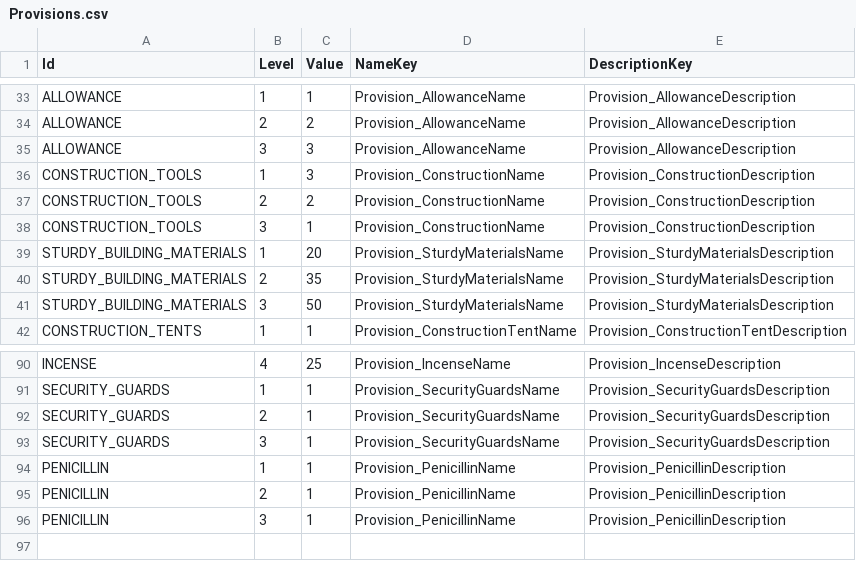
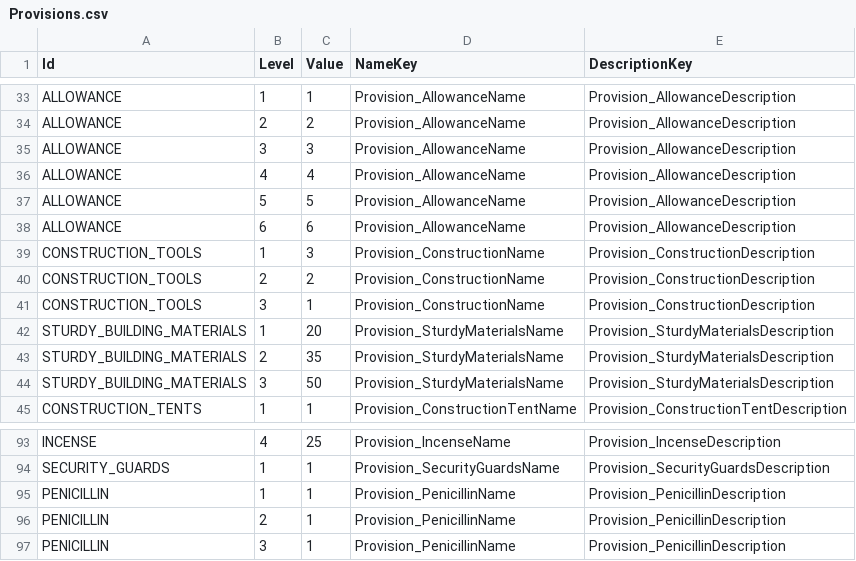
Before and after one commit to baddestguy/SainthoodStories, a CSV file: Assets/Resources/GameData/Provisions.csv, drawn as a sheet; only a part is shown, gaps mark what is left out.

Commit message:
Financial Provisions

```diff
--- a/Assets/Resources/GameData/Provisions.csv
+++ b/Assets/Resources/GameData/Provisions.csv
@@ -35,2 +35,5 @@ ALLOWANCE,2,2,Provision_AllowanceName,Provision_AllowanceDescription
 ALLOWANCE,3,3,Provision_AllowanceName,Provision_AllowanceDescription
+ALLOWANCE,4,4,Provision_AllowanceName,Provision_AllowanceDescription
+ALLOWANCE,5,5,Provision_AllowanceName,Provision_AllowanceDescription
+ALLOWANCE,6,6,Provision_AllowanceName,Provision_AllowanceDescription
 CONSTRUCTION_TOOLS,1,3,Provision_ConstructionName,Provision_ConstructionDescription
@@ -91,4 +94,2 @@ INCENSE,4,25,Provision_IncenseName,Provision_IncenseDescription
 SECURITY_GUARDS,1,1,Provision_SecurityGuardsName,Provision_SecurityGuardsDescription
-SECURITY_GUARDS,2,1,Provision_SecurityGuardsName,Provision_SecurityGuardsDescription
-SECURITY_GUARDS,3,1,Provision_SecurityGuardsName,Provision_SecurityGuardsDescription
 PENICILLIN,1,1,Provision_PenicillinName,Provision_PenicillinDescription
```
Also changed, not shown: Assets/Resources/GameData/CustomEvents.csv, Assets/Resources/GameData/Localization.csv, 9 other files.
